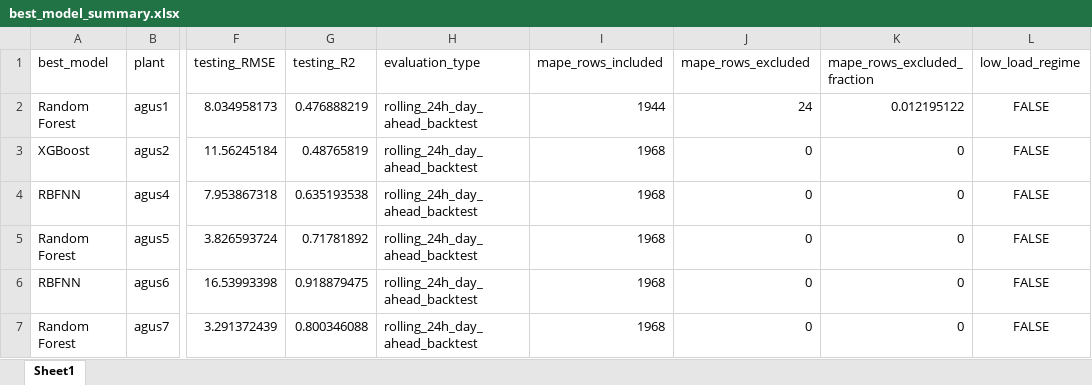
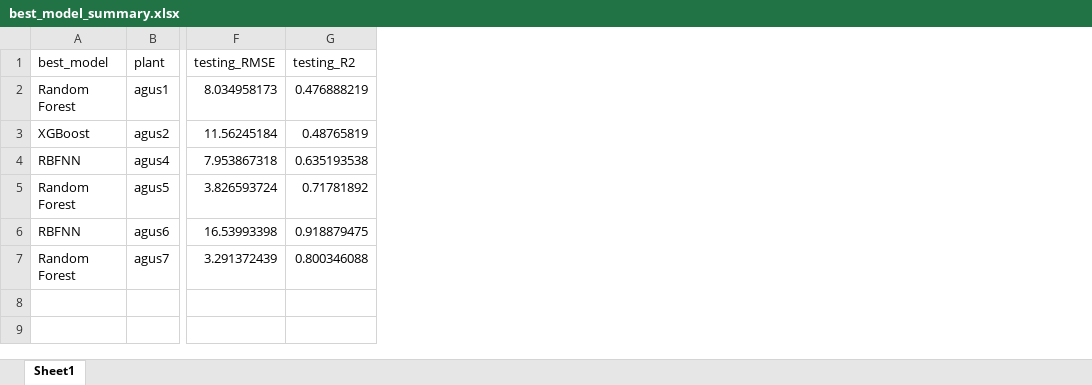
Before and after one commit to allanaspejr-ship-it/THESIS, an Excel workbook: Thesis Forecasting/metadata/overall_comparison/best_model_summary.xlsx, sheet Sheet1, drawn as a sheet; only a part is shown, gaps mark what is left out; values as stored, in another font and other column widths than the file's, no borders; the diff names each change by its address in the sheet, - before the commit and + after, or states it on an @@ line.

```diff
--- a/Thesis Forecasting/metadata/overall_comparison/best_model_summary.xlsx (sheet Sheet1)
+++ b/Thesis Forecasting/metadata/overall_comparison/best_model_summary.xlsx (sheet Sheet1)
-column H (evaluation_type), rows 2-7: all rolling_24h_day_ahead_backtest
-column I (mape_rows_included), rows 2-7: 1944 | 1968 | 1968 | 1968 | 1968 | 1968
-column J (mape_rows_excluded), rows 2-7: 24 | 0 | 0 | 0 | 0 | 0
-column K (mape_rows_excluded_fraction), rows 2-7: 0.012195122 | 0 | 0 | 0 | 0 | 0
-column L (low_load_regime), rows 2-7: all FALSE
```
Also changed, not shown: Thesis Forecasting/metadata/overall_comparison/model_average_validation_testing_comparison.xlsx, Thesis Forecasting/metadata/overall_comparison/plant_level_testing_comparison.xlsx, 19 other files.
